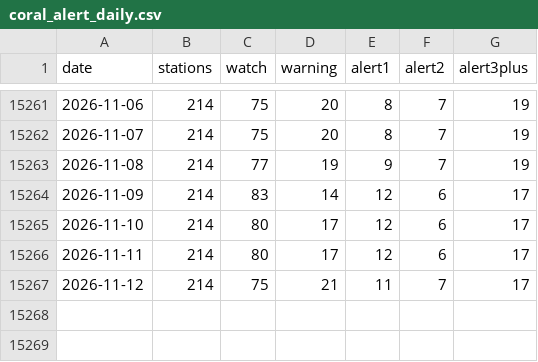
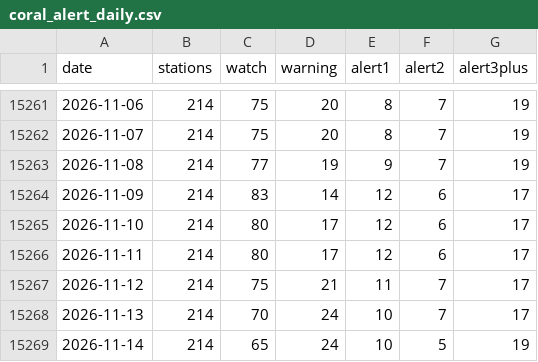
Before and after one commit to tsjuri/earthindicators, a CSV file: data/coral_alert_daily.csv, drawn as a sheet; only a part is shown, gaps mark what is left out; the diff names each change by its address in the sheet, - before the commit and + after, or states it on an @@ line.

```diff
--- a/data/coral_alert_daily.csv
+++ b/data/coral_alert_daily.csv
+row 15268: 2026-11-13 | 214 | 70 | 24 | 10 | 7 | 17
+row 15269: 2026-11-14 | 214 | 65 | 24 | 10 | 5 | 19
```
Also changed, not shown: 2 other files.
